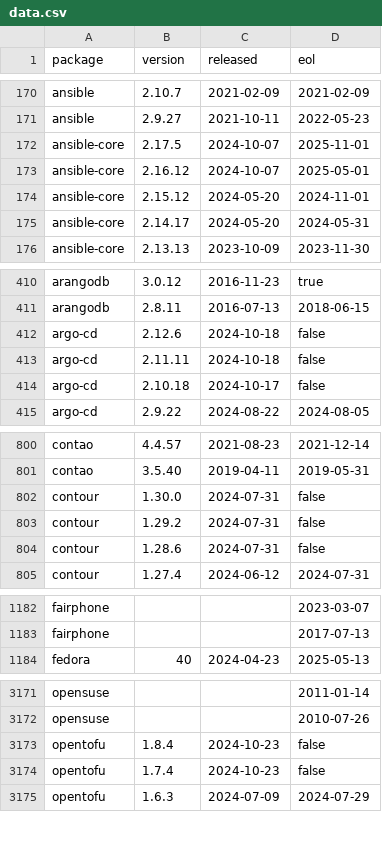
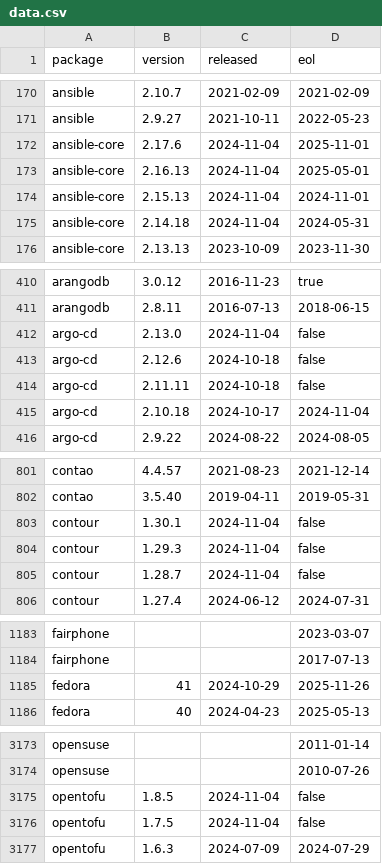
Before and after one commit to herodevs/eol-data, a CSV file: data.csv, drawn as a sheet; only a part is shown, gaps mark what is left out; the diff covers the shown part only.

```diff
--- a/data.csv
+++ b/data.csv
@@ -171,6 +171,6 @@ ansible,2.10.7,2021-02-09,2021-02-09
 ansible,2.9.27,2021-10-11,2022-05-23
-ansible-core,2.17.5,2024-10-07,2025-11-01
-ansible-core,2.16.12,2024-10-07,2025-05-01
-ansible-core,2.15.12,2024-05-20,2024-11-01
-ansible-core,2.14.17,2024-05-20,2024-05-31
+ansible-core,2.17.6,2024-11-04,2025-11-01
+ansible-core,2.16.13,2024-11-04,2025-05-01
+ansible-core,2.15.13,2024-11-04,2024-11-01
+ansible-core,2.14.18,2024-11-04,2024-05-31
 ansible-core,2.13.13,2023-10-09,2023-11-30
@@ -411,5 +411,6 @@ arangodb,3.0.12,2016-11-23,true
 arangodb,2.8.11,2016-07-13,2018-06-15
+argo-cd,2.13.0,2024-11-04,false
 argo-cd,2.12.6,2024-10-18,false
 argo-cd,2.11.11,2024-10-18,false
-argo-cd,2.10.18,2024-10-17,false
+argo-cd,2.10.18,2024-10-17,2024-11-04
 argo-cd,2.9.22,2024-08-22,2024-08-05
@@ -801,5 +802,5 @@ contao,4.4.57,2021-08-23,2021-12-14
 contao,3.5.40,2019-04-11,2019-05-31
-contour,1.30.0,2024-07-31,false
-contour,1.29.2,2024-07-31,false
-contour,1.28.6,2024-07-31,false
+contour,1.30.1,2024-11-04,false
+contour,1.29.3,2024-11-04,false
+contour,1.28.7,2024-11-04,false
 contour,1.27.4,2024-06-12,2024-07-31
@@ -1183,2 +1184,3 @@ fairphone,,,2023-03-07
 fairphone,,,2017-07-13
+fedora,41,2024-10-29,2025-11-26
 fedora,40,2024-04-23,2025-05-13
@@ -3172,4 +3174,4 @@ opensuse,,,2011-01-14
 opensuse,,,2010-07-26
-opentofu,1.8.4,2024-10-23,false
-opentofu,1.7.4,2024-10-23,false
+opentofu,1.8.5,2024-11-04,false
+opentofu,1.7.5,2024-11-04,false
 opentofu,1.6.3,2024-07-09,2024-07-29
```
Also changed, not shown: 1 added row and 26 edited cells elsewhere in this file, 1 other file.
